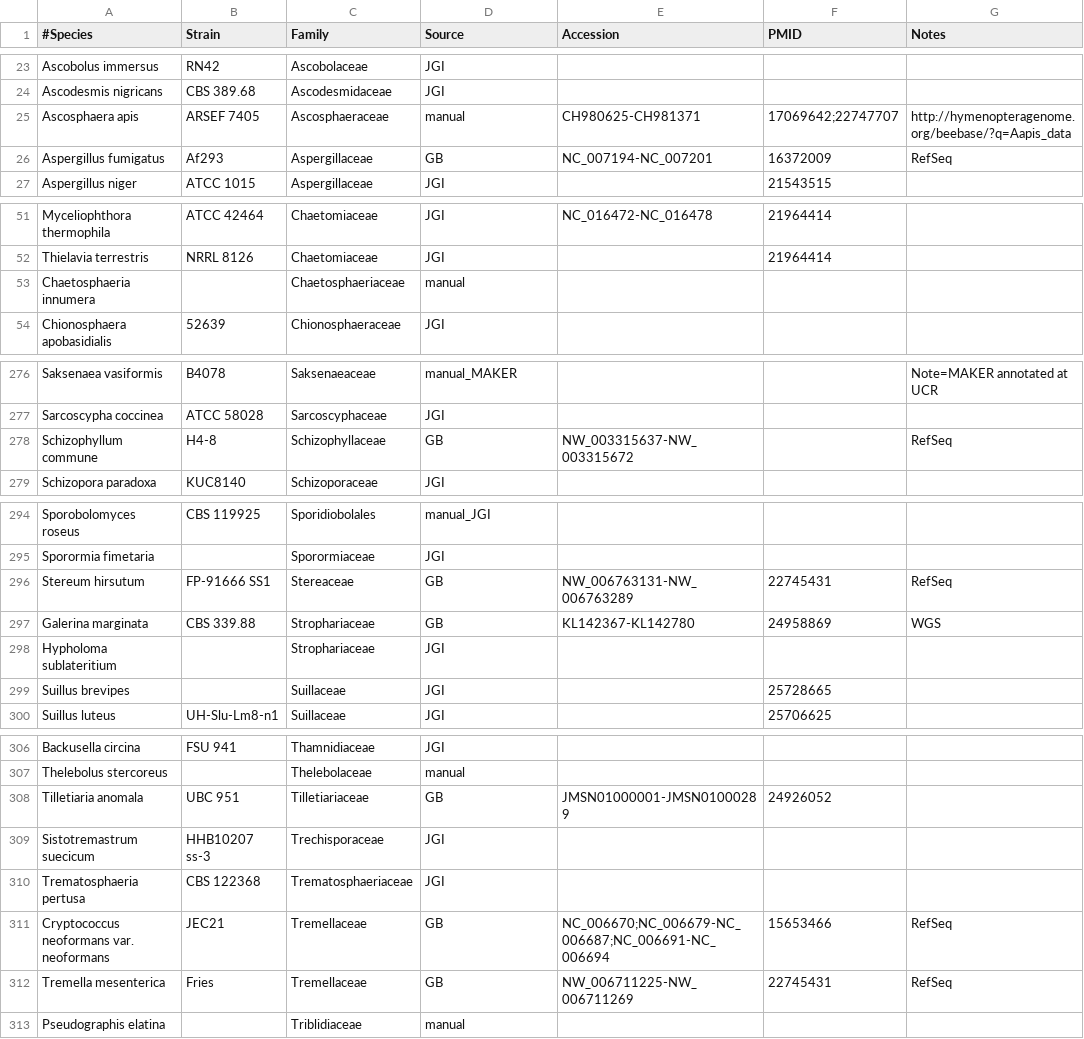
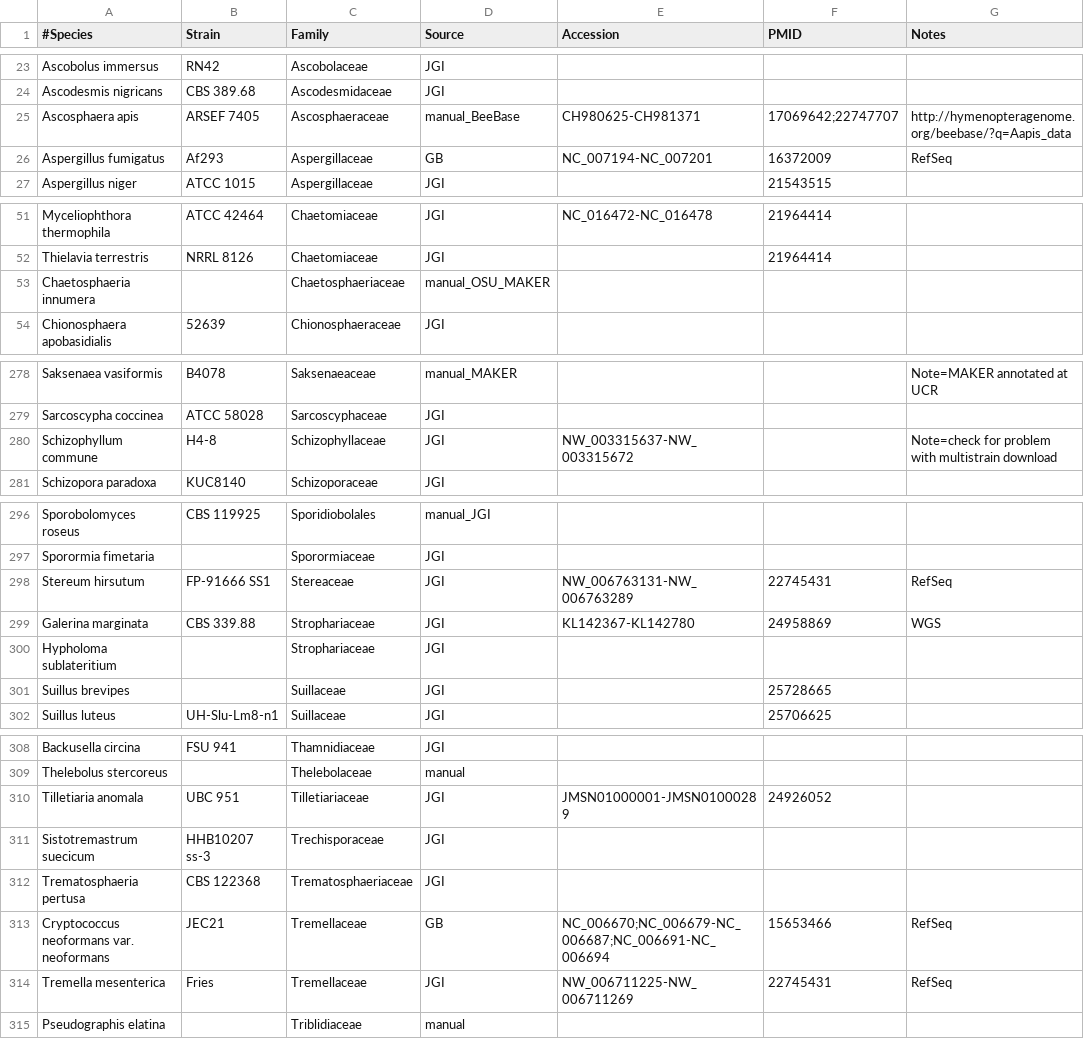
Before and after one commit to sjmondo/genomes, a CSV file: lib/organisms.csv, drawn as a sheet; only a part is shown, gaps mark what is left out; the diff covers the shown part only.

Commit message:
default to JGI for source for JGI seq projects

```diff
--- a/lib/organisms.csv
+++ b/lib/organisms.csv
@@ -24,3 +24,3 @@
 "Ascodesmis nigricans","CBS 389.68",Ascodesmidaceae,JGI,,,
-"Ascosphaera apis","ARSEF 7405",Ascosphaeraceae,manual,CH980625-CH981371,17069642;22747707,http://hymenopteragenome.org/beebase/?q=Aapis_data
+"Ascosphaera apis","ARSEF 7405",Ascosphaeraceae,manual_BeeBase,CH980625-CH981371,17069642;22747707,http://hymenopteragenome.org/beebase/?q=Aapis_data
 "Aspergillus fumigatus",Af293,Aspergillaceae,GB,NC_007194-NC_007201,16372009,RefSeq
@@ -52,3 +52,3 @@
 "Thielavia terrestris","NRRL 8126",Chaetomiaceae,JGI,,21964414,
-"Chaetosphaeria innumera",,Chaetosphaeriaceae,manual,,,
+"Chaetosphaeria innumera",,Chaetosphaeriaceae,manual_OSU_MAKER,,,
 "Chionosphaera apobasidialis",52639,Chionosphaeraceae,JGI,,,
@@ -277,3 +279,3 @@
 "Sarcoscypha coccinea","ATCC 58028",Sarcoscyphaceae,JGI,,,
-"Schizophyllum commune",H4-8,Schizophyllaceae,GB,NW_003315637-NW_003315672,,RefSeq
+"Schizophyllum commune",H4-8,Schizophyllaceae,JGI,NW_003315637-NW_003315672,,"Note=check for problem with multistrain download"
 "Schizopora paradoxa",KUC8140,Schizoporaceae,JGI,,,
@@ -295,4 +297,4 @@
 "Sporormia fimetaria",,Sporormiaceae,JGI,,,
-"Stereum hirsutum","FP-91666 SS1",Stereaceae,GB,NW_006763131-NW_006763289,22745431,RefSeq
-"Galerina marginata","CBS 339.88",Strophariaceae,GB,KL142367-KL142780,24958869,WGS
+"Stereum hirsutum","FP-91666 SS1",Stereaceae,JGI,NW_006763131-NW_006763289,22745431,RefSeq
+"Galerina marginata","CBS 339.88",Strophariaceae,JGI,KL142367-KL142780,24958869,WGS
 "Hypholoma sublateritium",,Strophariaceae,JGI,,,
@@ -307,3 +309,3 @@
 "Thelebolus stercoreus",,Thelebolaceae,manual,,,
-"Tilletiaria anomala","UBC 951",Tilletiariaceae,GB,JMSN01000001-JMSN01000289,24926052,
+"Tilletiaria anomala","UBC 951",Tilletiariaceae,JGI,JMSN01000001-JMSN01000289,24926052,
 "Sistotremastrum suecicum","HHB10207 ss-3",Trechisporaceae,JGI,,,
@@ -311,3 +313,3 @@
 "Cryptococcus neoformans var. neoformans",JEC21,Tremellaceae,GB,NC_006670;NC_006679-NC_006687;NC_006691-NC_006694,15653466,RefSeq
-"Tremella mesenterica",Fries,Tremellaceae,GB,NW_006711225-NW_006711269,22745431,RefSeq
+"Tremella mesenterica",Fries,Tremellaceae,JGI,NW_006711225-NW_006711269,22745431,RefSeq
 "Pseudographis elatina",,Triblidiaceae,manual,,,
```
Also changed, not shown: 2 added rows and 23 edited cells elsewhere in this file.
